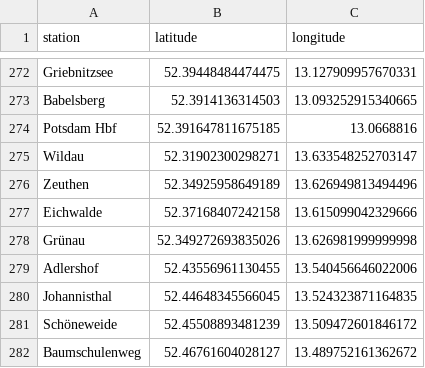
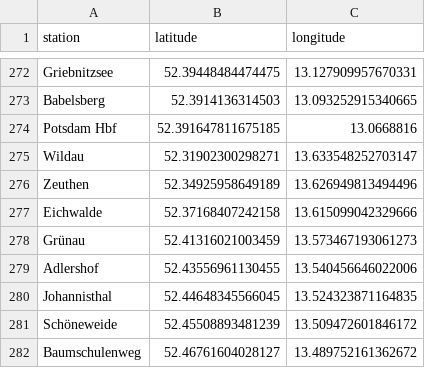
Before and after one commit to aedpluto/berlin-transport, a CSV file: stations.csv, drawn as a sheet; only a part is shown, gaps mark what is left out.

```diff
--- a/stations.csv
+++ b/stations.csv
@@ -277,3 +277,3 @@ Zeuthen,52.34925958649189,13.626949813494496
 Eichwalde,52.37168407242158,13.615099042329666
-Grünau,52.349272693835026,13.626981999999998
+Grünau,52.41316021003459,13.573467193061273
 Adlershof,52.43556961130455,13.540456646022006
```
Also changed, not shown: 3 other files.
